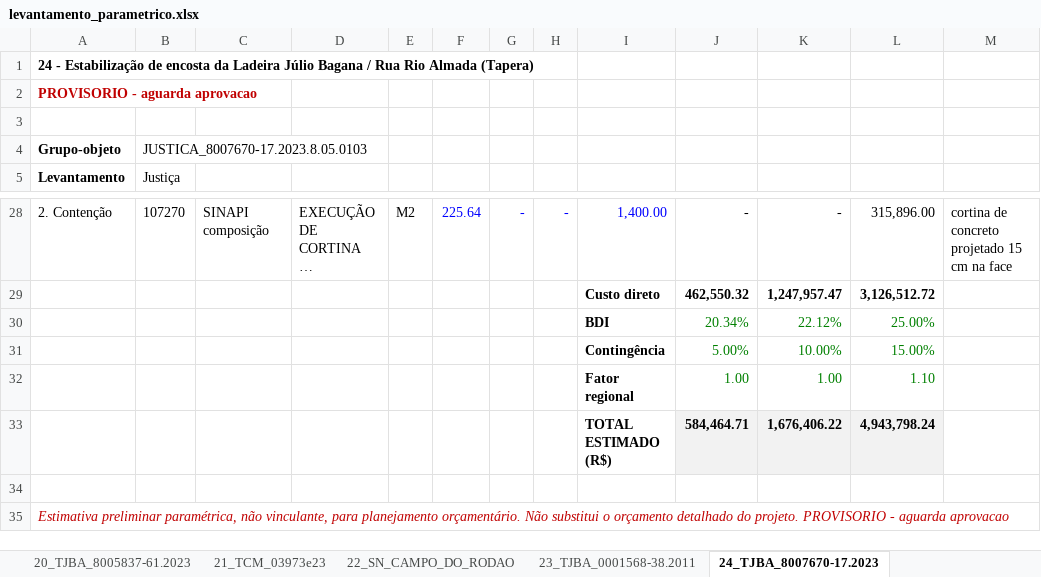
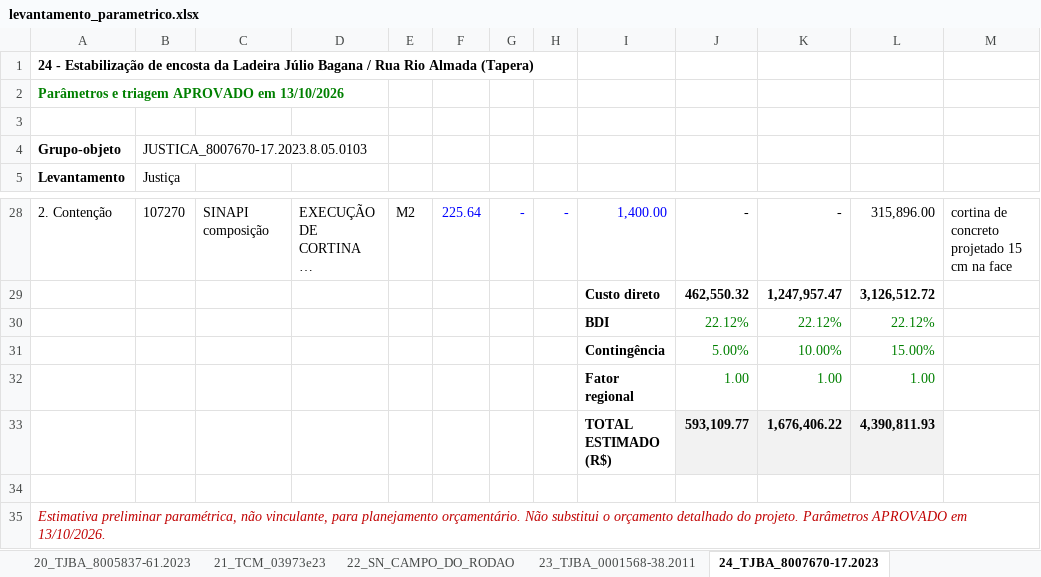
Before and after one commit to seinfrailheusprocessos-ship-it/Omega, an Excel workbook: mp_levantamento/levantamento_parametrico.xlsx, sheet 24_TJBA_8007670-17.2023, drawn as a sheet; only a part is shown, gaps mark what is left out; long unchanged cells end in …; values as stored, in another font and other column widths than the file's, no borders; the diff names each change by its address in the sheet, - before the commit and + after, or states it on an @@ line.

```diff
--- a/mp_levantamento/levantamento_parametrico.xlsx (sheet 24_TJBA_8007670-17.2023)
+++ b/mp_levantamento/levantamento_parametrico.xlsx (sheet 24_TJBA_8007670-17.2023)
-A2: PROVISORIO - aguarda aprovacao
+A2: Parâmetros e triagem APROVADO em 13/10/2026
-A2 text colour: #C00000
+A2 text colour: #008000
-J30: 20.34%
+J30: 22.12%
-L30: 25.00%
+L30: 22.12%
-L32: 1.10
+L32: 1.00
-J33: 584,464.71
+J33: 593,109.77
-L33: 4,943,798.24
+L33: 4,390,811.93
-A35: …do projeto. PROVISORIO - aguarda aprovacao
+A35: …do projeto. Parâmetros APROVADO em 13/10/2026.
```
Also changed, not shown: sheet 17_TJBA_0006323-71.2012, sheet 25_TJBA_0000917-10.2015, sheet RESUMO, sheet PARAMETROS, sheet DEMANDAS-TIPO, sheet 20_TJBA_8005837-61.2023, 22 more sheets, other sheet tabs, formulas that keep their value, 19 other files.
